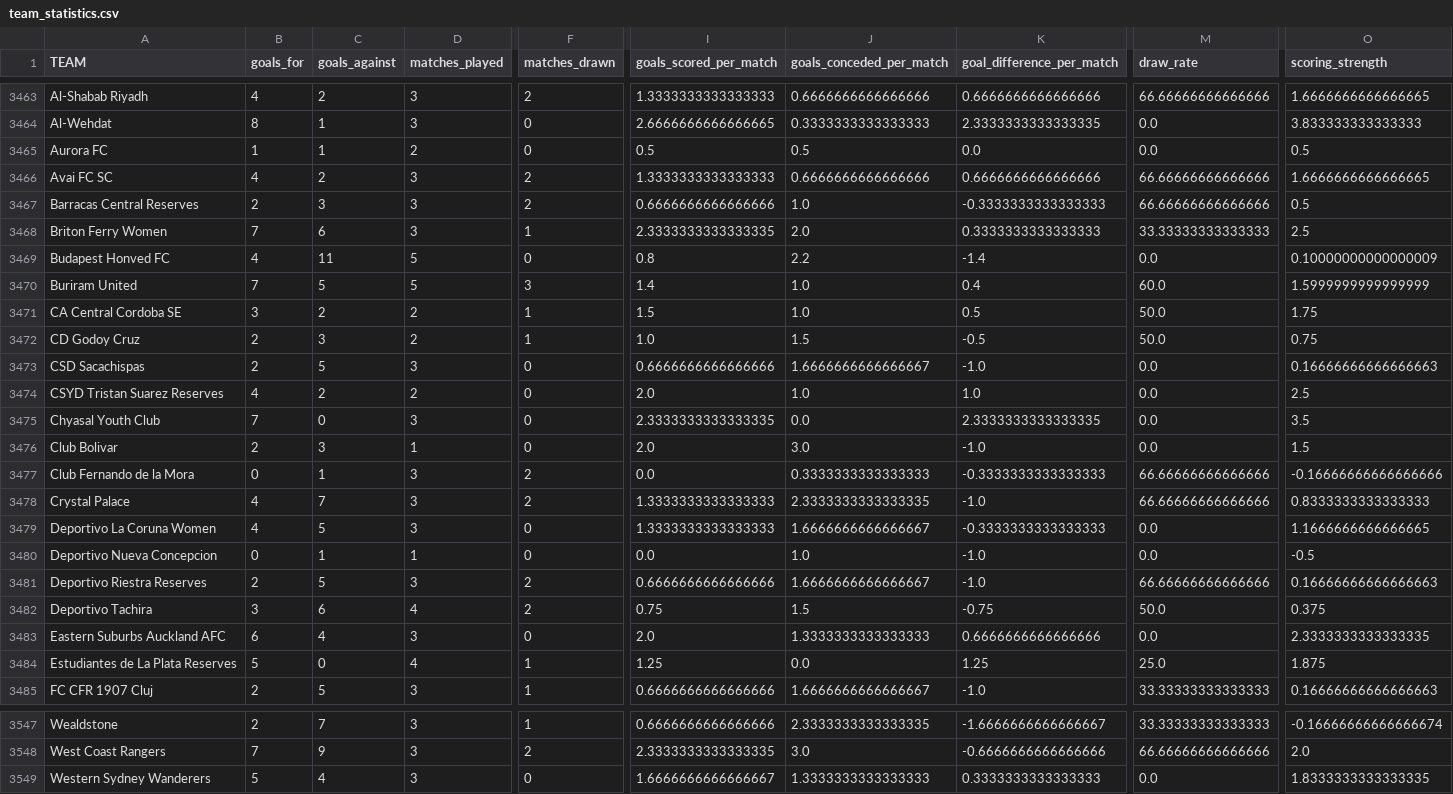
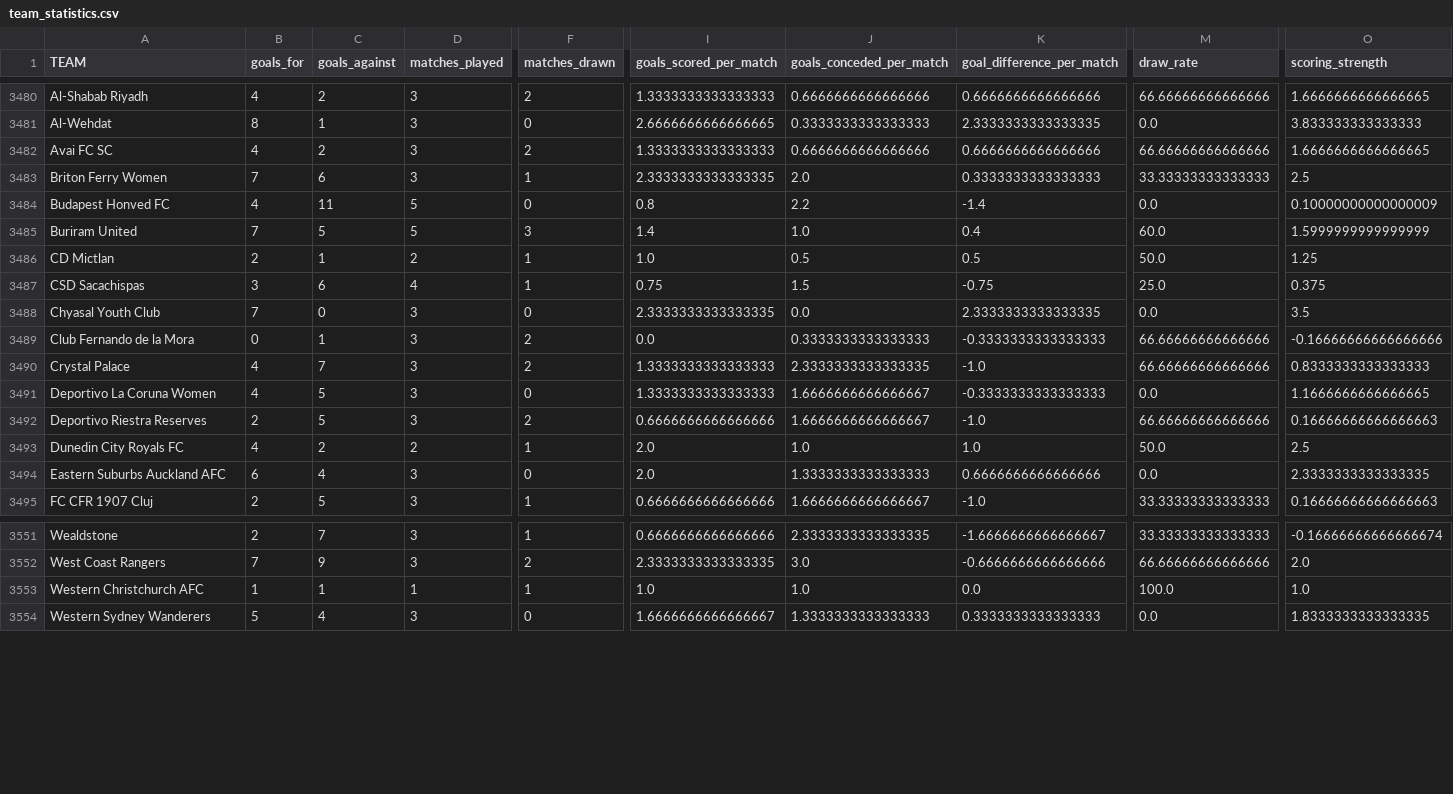
Before and after one commit to JOSPHATT/Finished_Matches_dash_statistics, a CSV file: team_statistics.csv, drawn as a sheet; only a part is shown, gaps mark what is left out; addresses are those after the commit; rows hold the shown columns only; the diff covers the shown part only; the diff names each change by its address in the sheet, - before the commit and + after, or states it on an @@ line.

```diff
--- a/team_statistics.csv
+++ b/team_statistics.csv
@@ row 3465 moved to row 3459: Aurora FC @@
@@ row 3467 moved to row 3460: Barracas Central Reserves @@
-A3486 (TEAM): CA Central Cordoba SE
+A3486 (TEAM): CD Mictlan
-B3486 (goals_for): 3
+B3486 (goals_for): 2
-C3486 (goals_against): 2
+C3486 (goals_against): 1
-I3486 (goals_scored_per_match): 1.5
+I3486 (goals_scored_per_match): 1.0
-J3486 (goals_conceded_per_match): 1.0
+J3486 (goals_conceded_per_match): 0.5
-O3486 (scoring_strength): 1.75
+O3486 (scoring_strength): 1.25
@@ row 3472 moved to row 3462: CD Godoy Cruz @@
-B3487 (goals_for): 2
+B3487 (goals_for): 3
-C3487 (goals_against): 5
+C3487 (goals_against): 6
-D3487 (matches_played): 3
+D3487 (matches_played): 4
-F3487 (matches_drawn): 0
+F3487 (matches_drawn): 1
-I3487 (goals_scored_per_match): 0.6666666666666666
+I3487 (goals_scored_per_match): 0.75
-J3487 (goals_conceded_per_match): 1.6666666666666667
+J3487 (goals_conceded_per_match): 1.5
-K3487 (goal_difference_per_match): -1.0
+K3487 (goal_difference_per_match): -0.75
-M3487 (draw_rate): 0.0
+M3487 (draw_rate): 25.0
-O3487 (scoring_strength): 0.16666666666666663
+O3487 (scoring_strength): 0.375
@@ row 3474 moved to row 3463: CSYD Tristan Suarez Reserves @@
@@ row 3476 moved to row 3464: Club Bolivar @@
@@ row 3480 moved to row 3465: Deportivo Nueva Concepcion @@
@@ row 3482 moved to row 3466: Deportivo Tachira @@
+row 3493: Dunedin City Royals FC | 4 | 2 | 2 | 1 | 2.0 | 1.0 | 1.0 | 50.0 | 2.5
@@ row 3484 moved to row 3467: Estudiantes de La Plata Reserves @@
+row 3553: Western Christchurch AFC | 1 | 1 | 1 | 1 | 1.0 | 1.0 | 0.0 | 100.0 | 1.0
```
Also changed, not shown: 3 added rows, 9 moved rows and 1 edited cell elsewhere in this file.
